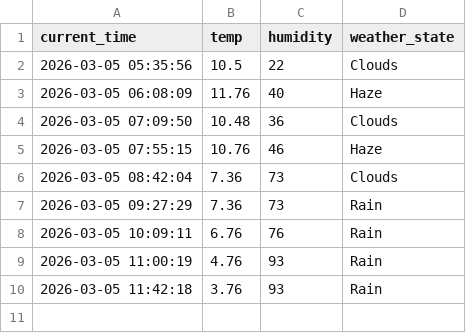
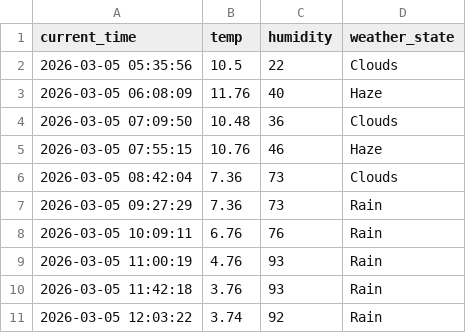
Before and after one commit to SEJINLEE01/weather_5m, a CSV file: weather.csv, drawn as a sheet.

```diff
--- a/weather.csv
+++ b/weather.csv
@@ -10 +10,2 @@ current_time,temp,humidity,weather_state
 2026-03-05 11:42:18,3.76,93,Rain
+2026-03-05 12:03:22,3.74,92,Rain
```
